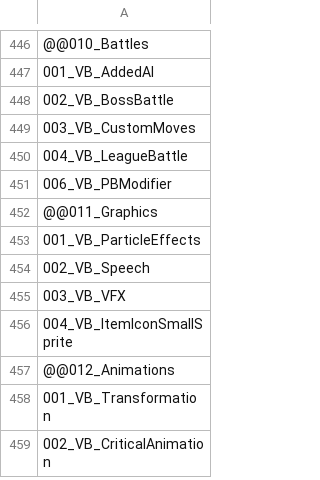
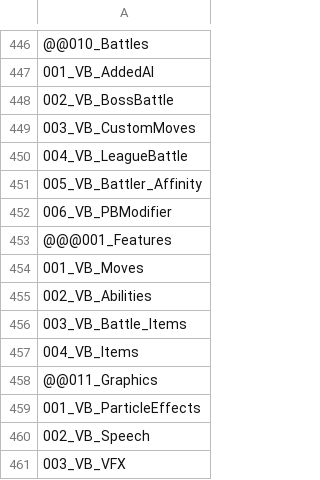
Before and after one commit to Zeathus/pokemon-essentials, a CSV file: Data/Scripts/!script_order.csv, drawn as a sheet; only a part is shown, gaps mark what is left out; the shorter side is filled out with more unchanged rows; the diff names each change by its address in the sheet, - before the commit and + after, or states it on an @@ line.

Commit message:
Added battle mechanics and additions

```diff
--- a/Data/Scripts/!script_order.csv
+++ b/Data/Scripts/!script_order.csv
+row 451: 005_VB_Battler_Affinity
+row 453: @@@001_Features
+row 454: 001_VB_Moves
+row 455: 002_VB_Abilities
+row 456: 003_VB_Battle_Items
+row 457: 004_VB_Items
```
Also changed, not shown: 47 other files.
